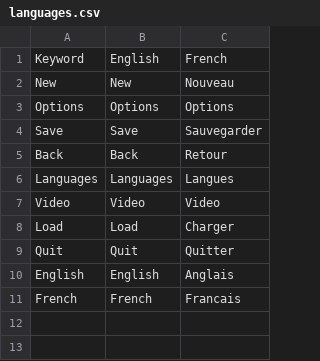
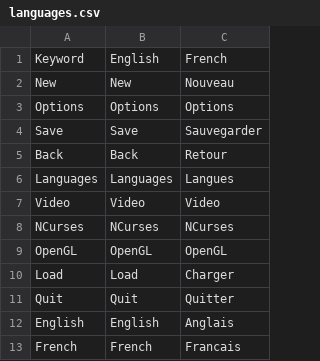
Before and after one commit to Artegam/Ecosystem, a CSV file: languages.csv, drawn as a sheet.

Commit message:
[ASC] Add video entries

```diff
--- a/languages.csv
+++ b/languages.csv
@@ -7,2 +7,4 @@ Languages;Languages;Langues
 Video;Video;Video
+NCurses;NCurses;NCurses
+OpenGL;OpenGL;OpenGL
 Load;Load;Charger
```
